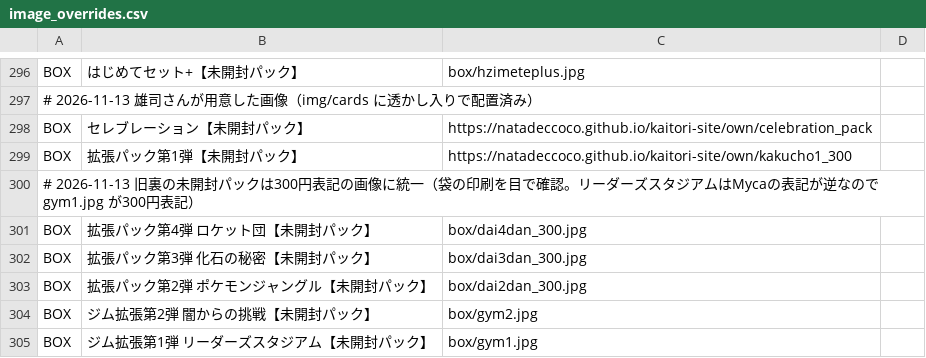
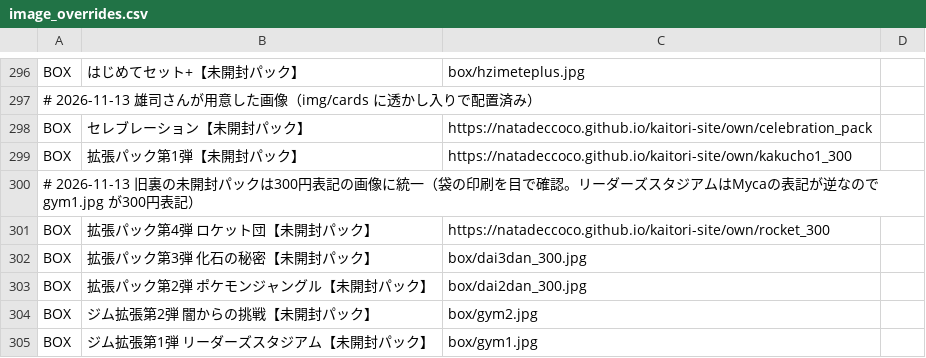
Before and after one commit to natadeccoco/kaitori-site, a CSV file: image_overrides.csv, drawn as a sheet; only a part is shown, gaps mark what is left out.

Commit message:
ロケット団パックを用意した画像に切替

```diff
--- a/image_overrides.csv
+++ b/image_overrides.csv
@@ -300,3 +300,3 @@ BOX,"拡張パック第1弾【未開封パック】",https://natadeccoco.github.
 # 2026-11-13 旧裏の未開封パックは300円表記の画像に統一（袋の印刷を目で確認。リーダーズスタジアムはMycaの表記が逆なので gym1.jpg が300円表記）
-BOX,"拡張パック第4弾 ロケット団【未開封パック】",box/dai4dan_300.jpg
+BOX,"拡張パック第4弾 ロケット団【未開封パック】",https://natadeccoco.github.io/kaitori-site/own/rocket_300
 BOX,"拡張パック第3弾 化石の秘密【未開封パック】",box/dai3dan_300.jpg
```
